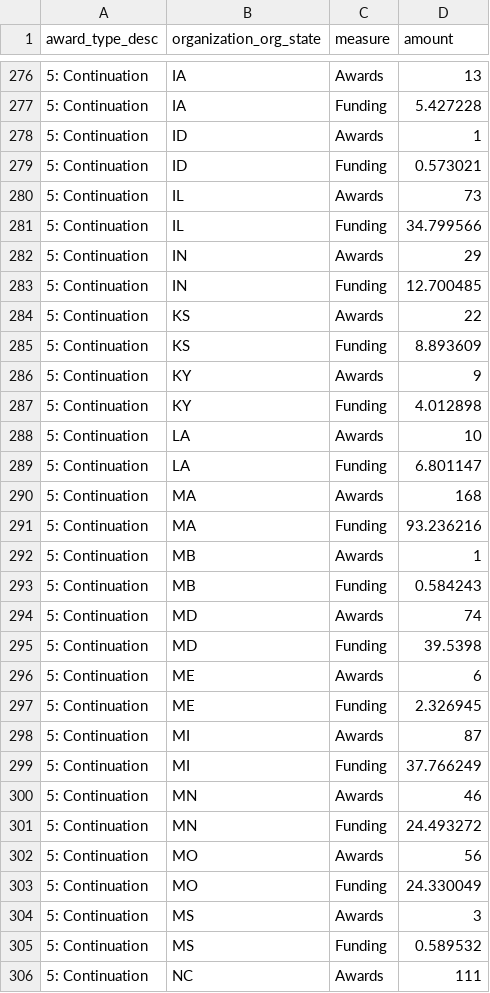
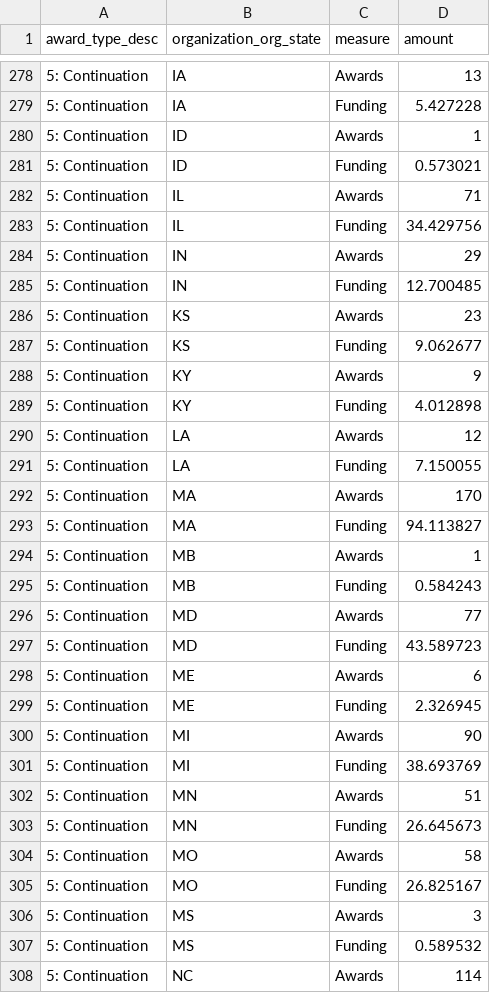
Before and after one commit to christopherBelter/reporter_states, a CSV file: data/awardType_data.csv, drawn as a sheet; only a part is shown, gaps mark what is left out; the diff covers the shown part only.

```diff
--- a/data/awardType_data.csv
+++ b/data/awardType_data.csv
@@ -279,28 +281,28 @@
 "5: Continuation","ID","Funding",0.573021
-"5: Continuation","IL","Awards",73
-"5: Continuation","IL","Funding",34.799566
+"5: Continuation","IL","Awards",71
+"5: Continuation","IL","Funding",34.429756
 "5: Continuation","IN","Awards",29
 "5: Continuation","IN","Funding",12.700485
-"5: Continuation","KS","Awards",22
-"5: Continuation","KS","Funding",8.893609
+"5: Continuation","KS","Awards",23
+"5: Continuation","KS","Funding",9.062677
 "5: Continuation","KY","Awards",9
 "5: Continuation","KY","Funding",4.012898
-"5: Continuation","LA","Awards",10
-"5: Continuation","LA","Funding",6.801147
-"5: Continuation","MA","Awards",168
-"5: Continuation","MA","Funding",93.236216
+"5: Continuation","LA","Awards",12
+"5: Continuation","LA","Funding",7.150055
+"5: Continuation","MA","Awards",170
+"5: Continuation","MA","Funding",94.113827
 "5: Continuation","MB","Awards",1
 "5: Continuation","MB","Funding",0.584243
-"5: Continuation","MD","Awards",74
-"5: Continuation","MD","Funding",39.5398
+"5: Continuation","MD","Awards",77
+"5: Continuation","MD","Funding",43.589723
 "5: Continuation","ME","Awards",6
 "5: Continuation","ME","Funding",2.326945
-"5: Continuation","MI","Awards",87
-"5: Continuation","MI","Funding",37.766249
-"5: Continuation","MN","Awards",46
-"5: Continuation","MN","Funding",24.493272
-"5: Continuation","MO","Awards",56
-"5: Continuation","MO","Funding",24.330049
+"5: Continuation","MI","Awards",90
+"5: Continuation","MI","Funding",38.693769
+"5: Continuation","MN","Awards",51
+"5: Continuation","MN","Funding",26.645673
+"5: Continuation","MO","Awards",58
+"5: Continuation","MO","Funding",26.825167
 "5: Continuation","MS","Awards",3
 "5: Continuation","MS","Funding",0.589532
-"5: Continuation","NC","Awards",111
+"5: Continuation","NC","Awards",114
```
Also changed, not shown: 6 added rows and 84 edited cells elsewhere in this file, data/branch_theme_data.csv, data/crosscut_data.csv, 7 other files.
